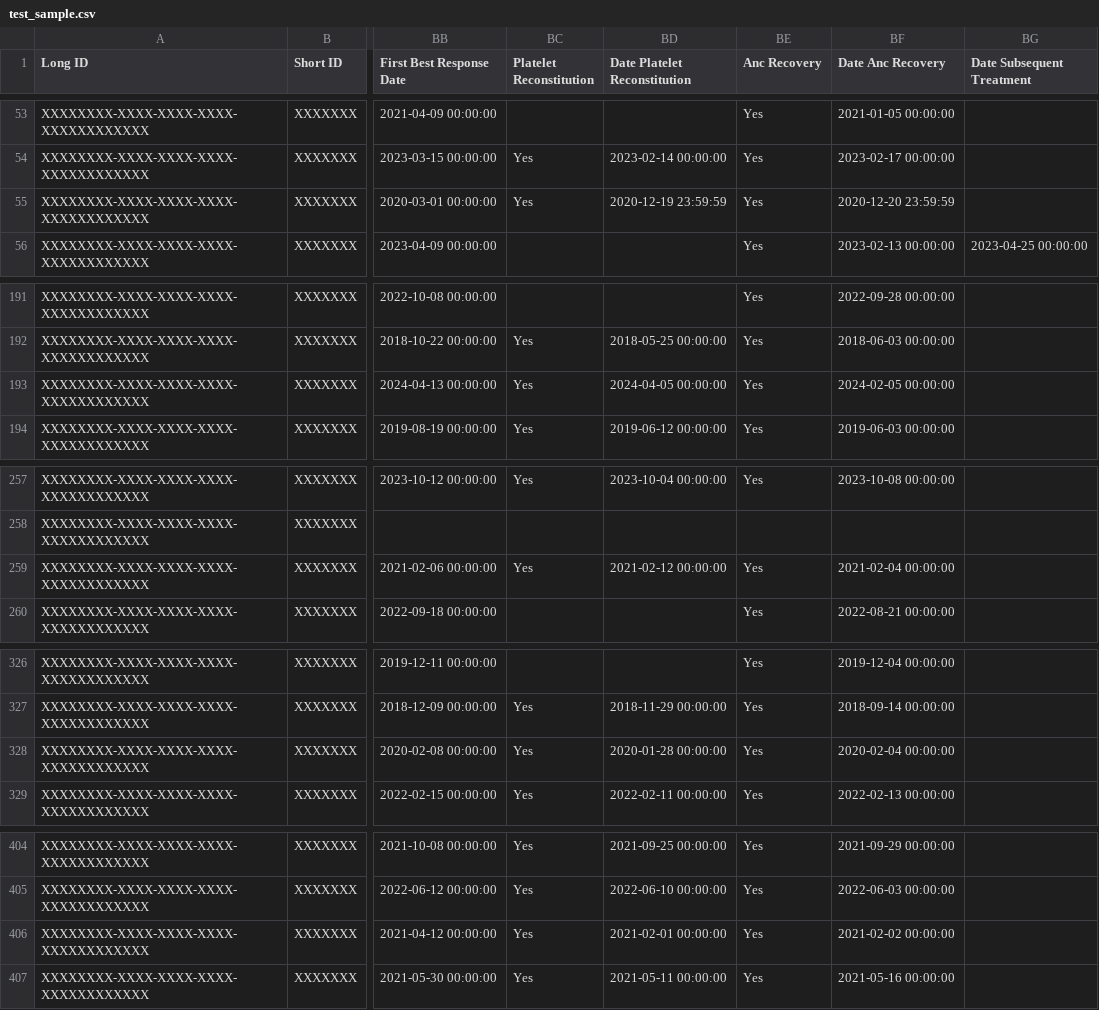
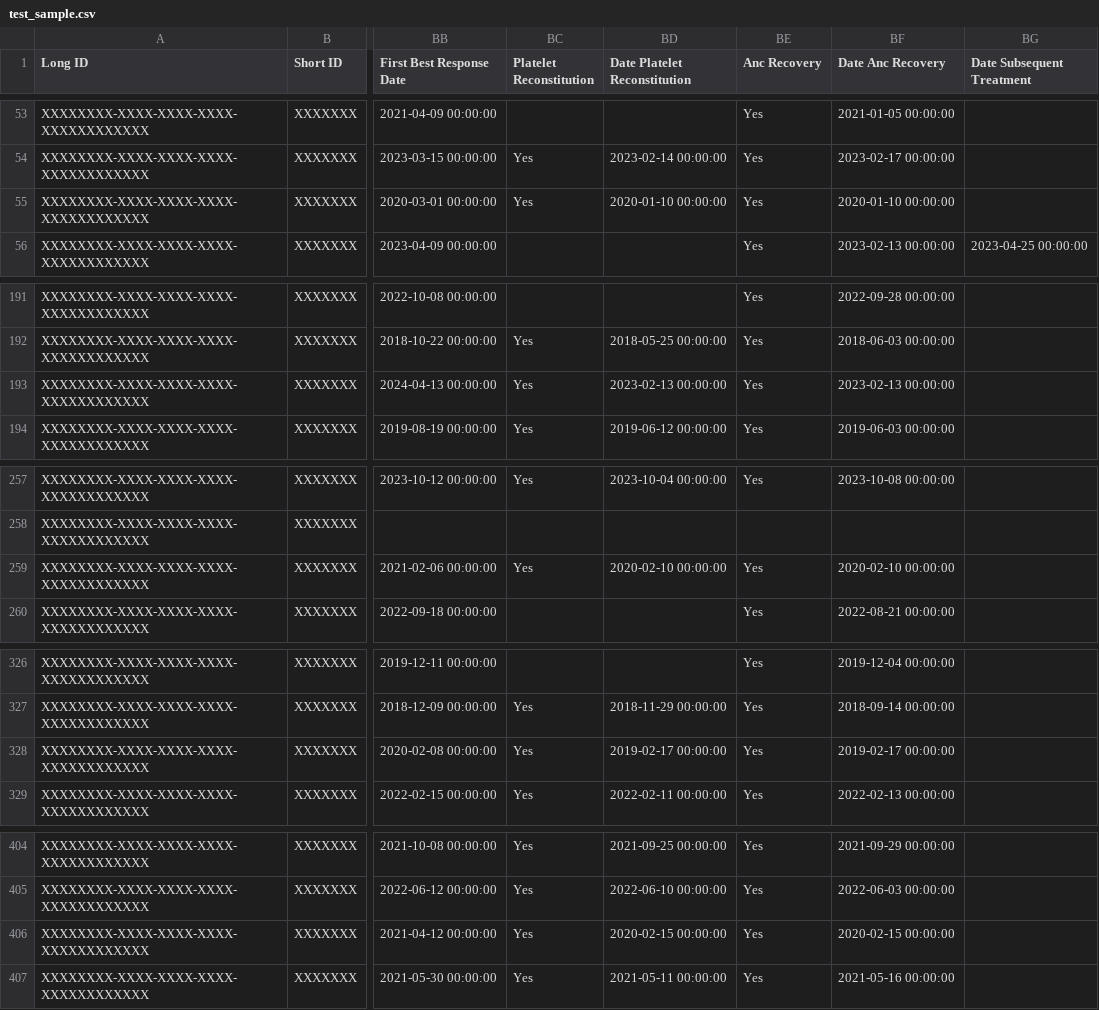
Before and after one commit to LaitEntier/AlloGraph, a CSV file: data/test_sample.csv, drawn as a sheet; only a part is shown, gaps mark what is left out; the diff covers the shown part only; the diff names each change by its address in the sheet, - before the commit and + after, or states it on an @@ line.

```diff
--- a/data/test_sample.csv
+++ b/data/test_sample.csv
-BD55 (Date Platelet Reconstitution): 2020-12-19 23:59:59
+BD55 (Date Platelet Reconstitution): 2020-01-10 00:00:00
-BF55 (Date Anc Recovery): 2020-12-20 23:59:59
+BF55 (Date Anc Recovery): 2020-01-10 00:00:00
-BD193 (Date Platelet Reconstitution): 2024-04-05 00:00:00
+BD193 (Date Platelet Reconstitution): 2023-02-13 00:00:00
-BF193 (Date Anc Recovery): 2024-02-05 00:00:00
+BF193 (Date Anc Recovery): 2023-02-13 00:00:00
-BD259 (Date Platelet Reconstitution): 2021-02-12 00:00:00
+BD259 (Date Platelet Reconstitution): 2020-02-10 00:00:00
-BF259 (Date Anc Recovery): 2021-02-04 00:00:00
+BF259 (Date Anc Recovery): 2020-02-10 00:00:00
-BD328 (Date Platelet Reconstitution): 2020-01-28 00:00:00
+BD328 (Date Platelet Reconstitution): 2019-02-17 00:00:00
-BF328 (Date Anc Recovery): 2020-02-04 00:00:00
+BF328 (Date Anc Recovery): 2019-02-17 00:00:00
-BD406 (Date Platelet Reconstitution): 2021-02-01 00:00:00
+BD406 (Date Platelet Reconstitution): 2020-02-15 00:00:00
-BF406 (Date Anc Recovery): 2021-02-02 00:00:00
+BF406 (Date Anc Recovery): 2020-02-15 00:00:00
```
Also changed, not shown: 6 edited cells elsewhere in this file.
